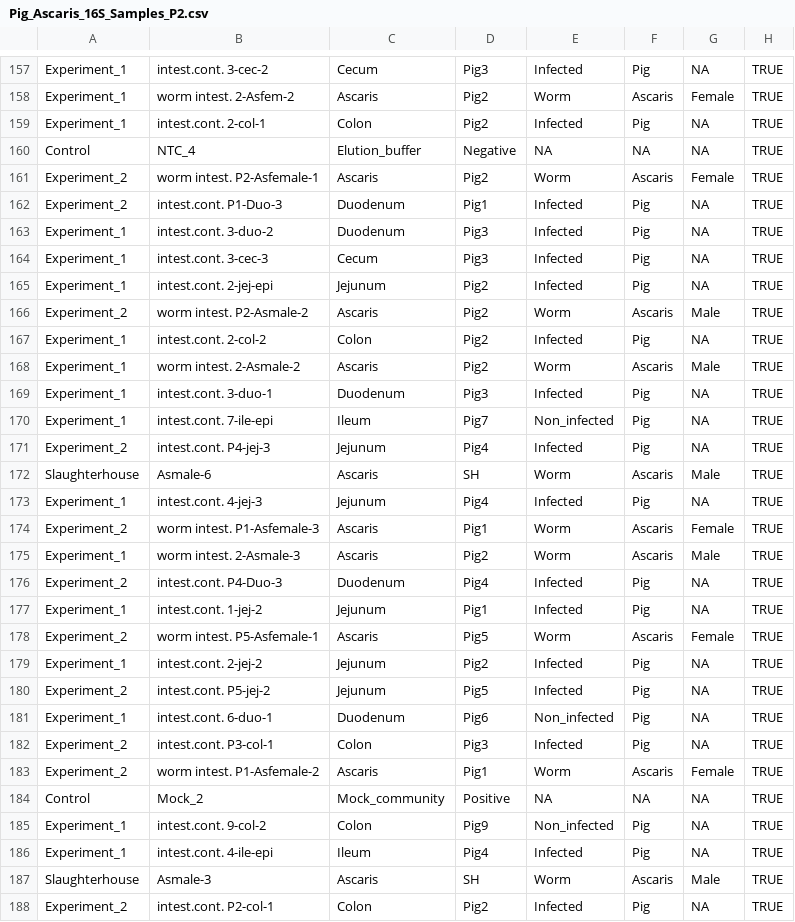
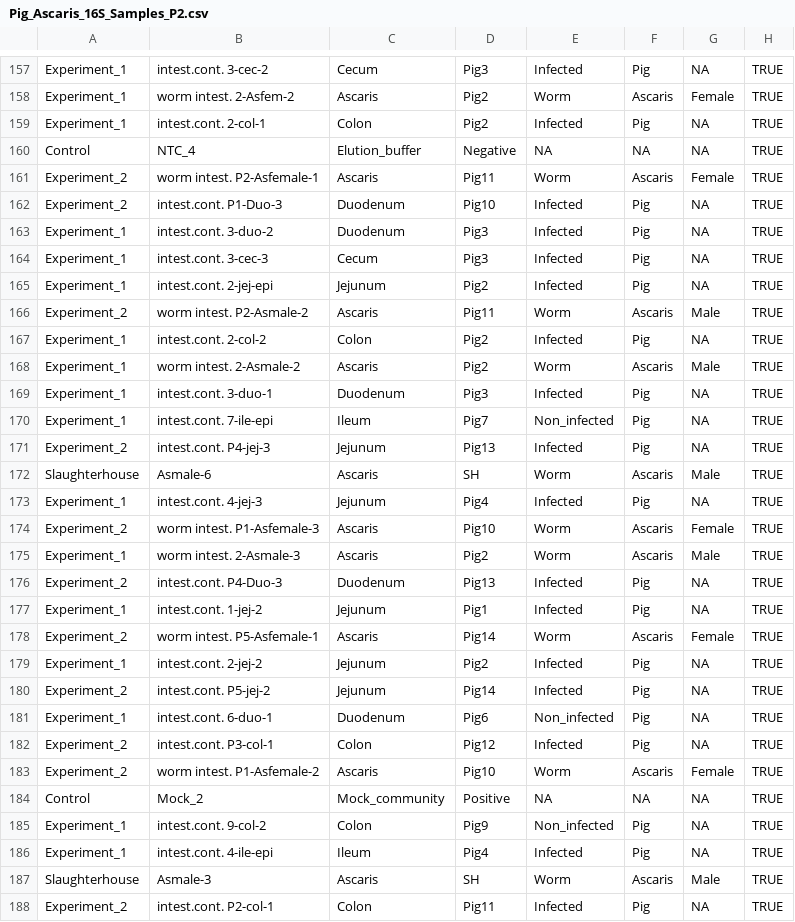
Before and after one commit to VictorHJD/ascaris-pig-microbiome, a CSV file: Data/Pig_Ascaris_16S_Samples_P2.csv, drawn as a sheet; only a part is shown, gaps mark what is left out; the diff covers the shown part only; the diff names each change by its address in the sheet, - before the commit and + after, or states it on an @@ line.

```diff
--- a/Data/Pig_Ascaris_16S_Samples_P2.csv
+++ b/Data/Pig_Ascaris_16S_Samples_P2.csv
-D161: Pig2
+D161: Pig11
-D162: Pig1
+D162: Pig10
-D166: Pig2
+D166: Pig11
-D171: Pig4
+D171: Pig13
-D174: Pig1
+D174: Pig10
-D176: Pig4
+D176: Pig13
-D178: Pig5
+D178: Pig14
-D180: Pig5
+D180: Pig14
-D182: Pig3
+D182: Pig12
-D183: Pig1
+D183: Pig10
-D188: Pig2
+D188: Pig11
```
Also changed, not shown: 86 edited cells elsewhere in this file.
